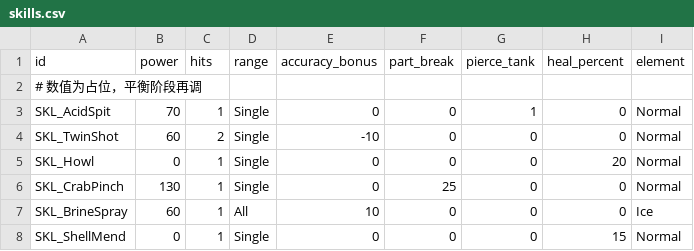
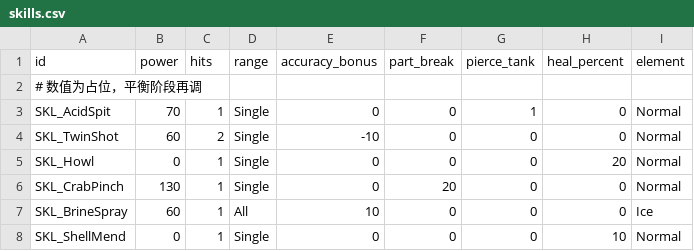
Before and after one commit to Albert-Tsai-git/MetalMax, a CSV file: UNITY/Data/skills.csv, drawn as a sheet.

```diff
--- a/UNITY/Data/skills.csv
+++ b/UNITY/Data/skills.csv
@@ -5,4 +5,4 @@ SKL_TwinShot,60,2,Single,-10,0,0,0,Normal
 SKL_Howl,0,1,Single,0,0,0,20,Normal
-SKL_CrabPinch,130,1,Single,0,25,0,0,Normal
+SKL_CrabPinch,130,1,Single,0,20,0,0,Normal
 SKL_BrineSpray,60,1,All,10,0,0,0,Ice
-SKL_ShellMend,0,1,Single,0,0,0,15,Normal
+SKL_ShellMend,0,1,Single,0,0,0,10,Normal
```
Also changed, not shown: UNITY/Data/enemies.csv, UNITY/Data/parts.csv.
